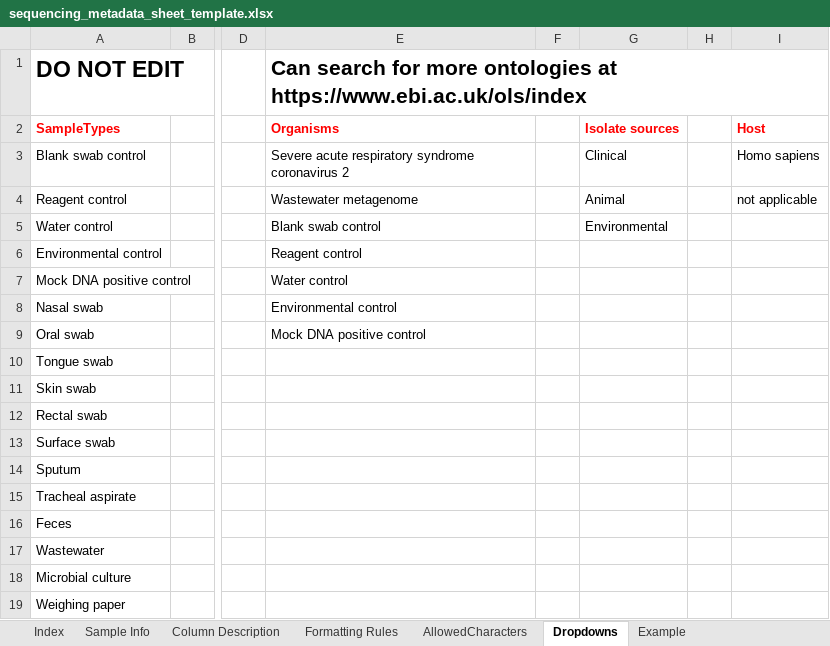
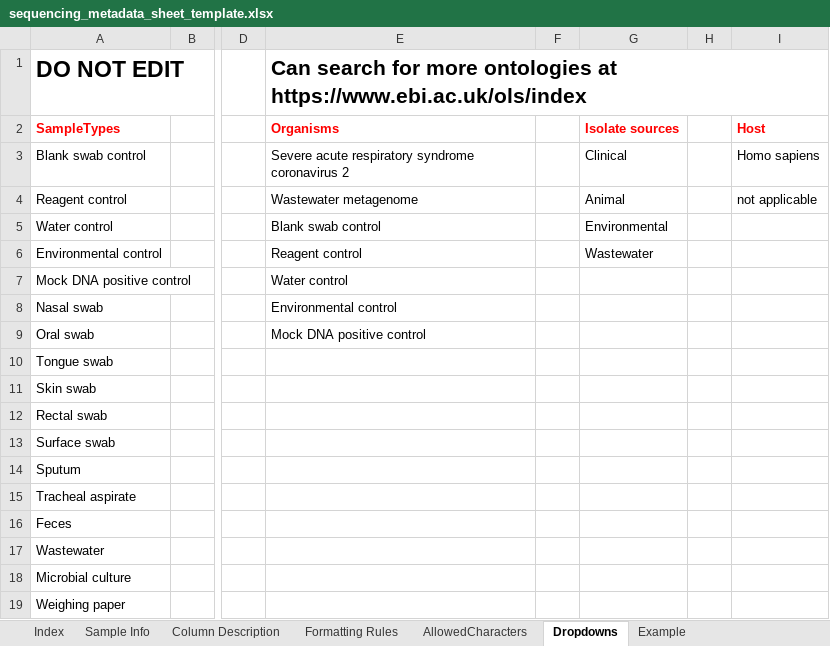
Before and after one commit to PHL-2/RmdTemplates, an Excel workbook: aux_files/metadata_template/sequencing_metadata_sheet_template.xlsx, sheet Dropdowns, drawn as a sheet; only a part is shown, gaps mark what is left out; values as stored, in another font and other column widths than the file's, no borders; the diff names each change by its address in the sheet, - before the commit and + after, or states it on an @@ line.

```diff
--- a/aux_files/metadata_template/sequencing_metadata_sheet_template.xlsx (sheet Dropdowns)
+++ b/aux_files/metadata_template/sequencing_metadata_sheet_template.xlsx (sheet Dropdowns)
-G6: (empty)
+G6: Wastewater
```
Also changed, not shown: sheet Sample Info, 6 other files.
